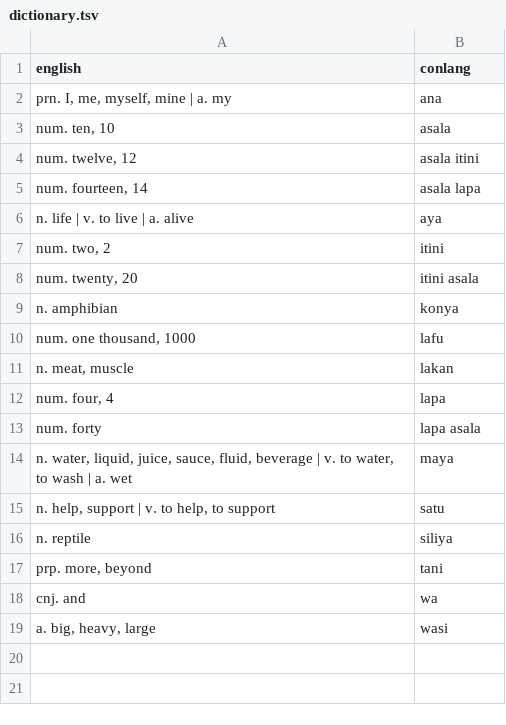
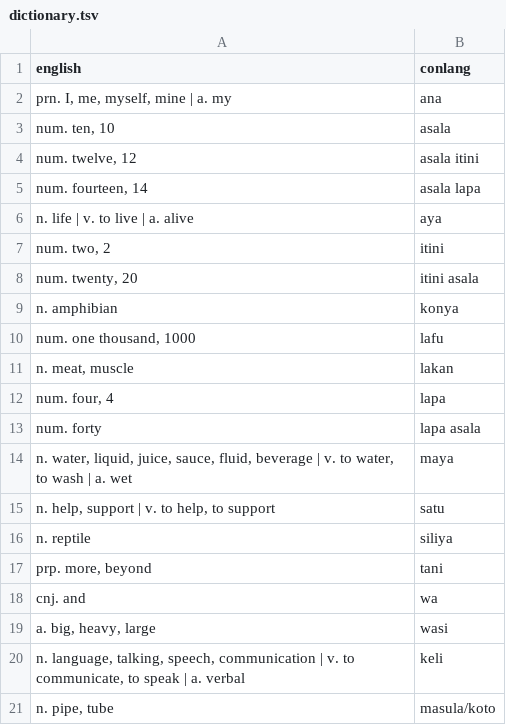
Before and after one commit to semrigpa/semrigpa.github.io, a TSV file: dictionary.tsv, drawn as a sheet.

Commit message:
Add files via upload

```diff
--- a/dictionary.tsv
+++ b/dictionary.tsv
@@ -19 +19,3 @@ cnj. and	wa
 a. big, heavy, large	wasi
+n. language, talking, speech, communication | v. to communicate, to speak | a. verbal	keli
+n. pipe, tube	masula/koto
```
